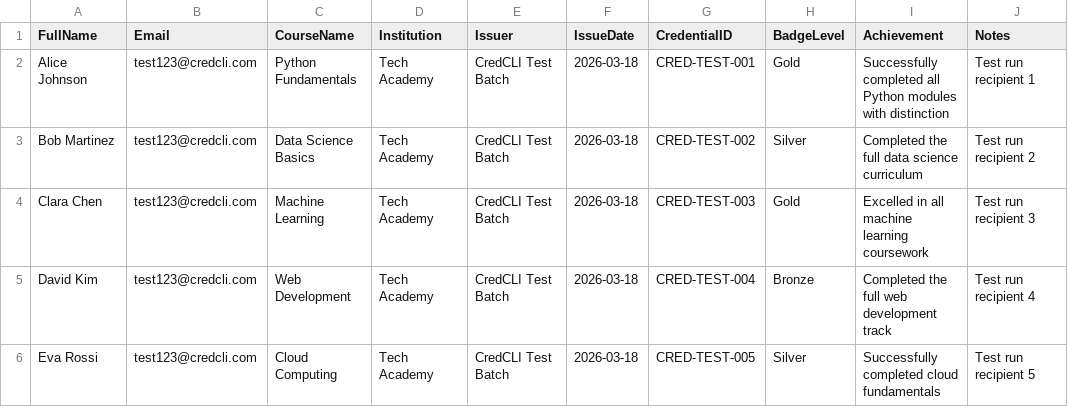
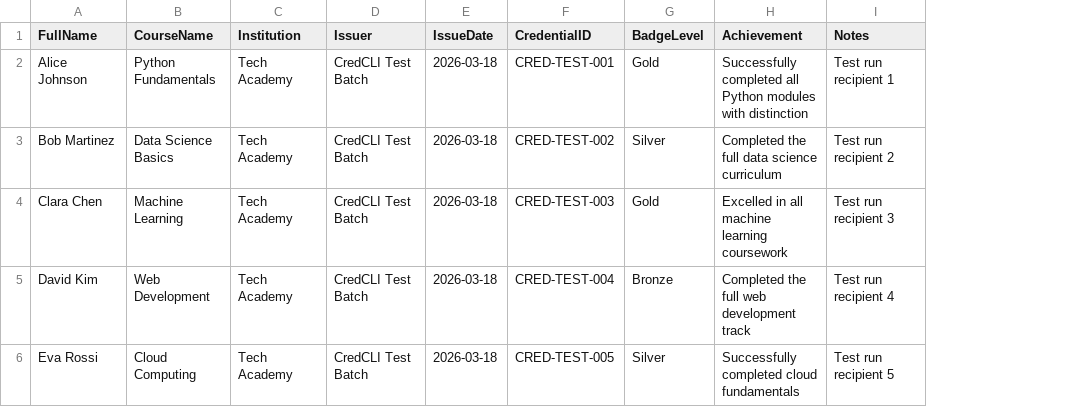
Before and after one commit to NTBooks/CredCLI, a CSV file: test_sample_data.csv, drawn as a sheet; only a part is shown; the diff names each change by its address in the sheet, - before the commit and + after, or states it on an @@ line.

Commit message:
feat: remove email column from sample CSV and update related data

```diff
--- a/test_sample_data.csv
+++ b/test_sample_data.csv
-column B (Email), rows 2-6: all test123@credcli.com
```
Also changed, not shown: 1 other file.
